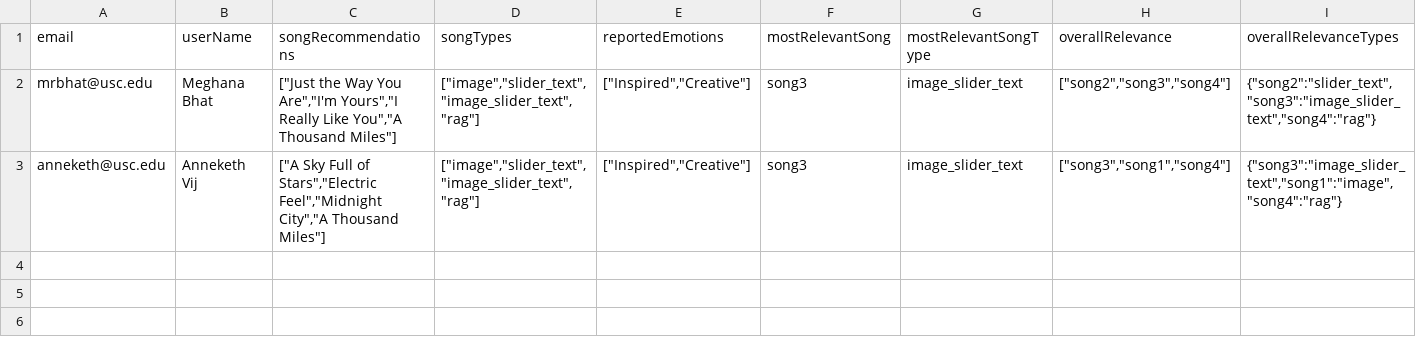
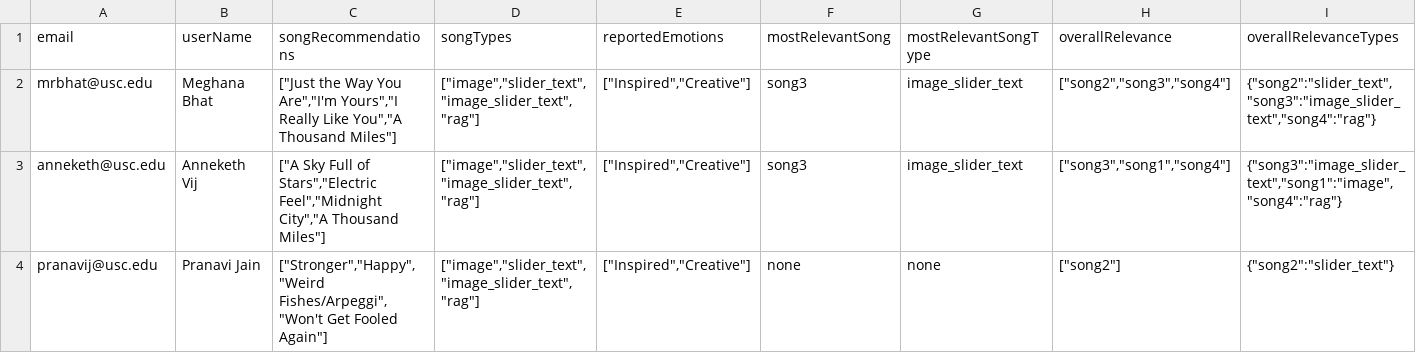
Before and after one commit to meghanabhat29/emosi-survey-responses, a CSV file: survey-responses.csv, drawn as a sheet; only a part is shown; rows hold the shown columns only; the diff names each change by its address in the sheet, - before the commit and + after, or states it on an @@ line.

Commit message:
Add/update survey response from pranavij@usc.edu to CSV

```diff
--- a/survey-responses.csv
+++ b/survey-responses.csv
+row 4: pranavij@usc.edu | Pranavi Jain | ["Stronger","Happy","Weird Fishes/Arpeggi","Won't Get Fooled Again"] | ["image","slider_text","image_slider_text","rag"] | ["Inspired","Creative"] | none | none | ["song2"] | {"song2":"slider_text"}
```
